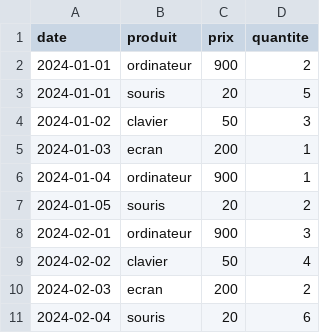
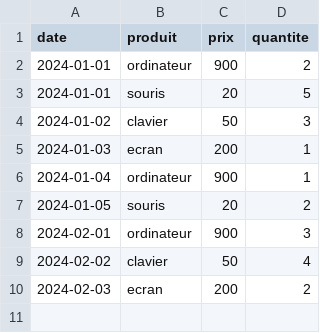
Before and after one commit to kamelia-bedad/analyse_ventes, a CSV file: data/ventes.csv, drawn as a sheet; the diff names each change by its address in the sheet, - before the commit and + after, or states it on an @@ line.

Commit message:
Update ventes.csv

```diff
--- a/data/ventes.csv
+++ b/data/ventes.csv
-row 11: 2024-02-04 | souris | 20 | 6
```
